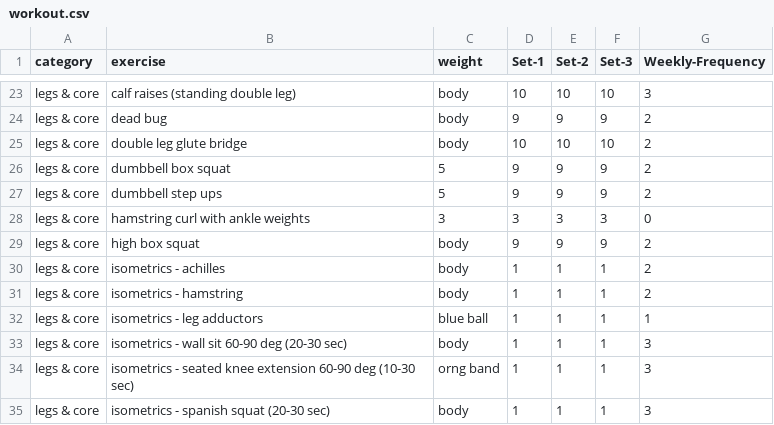
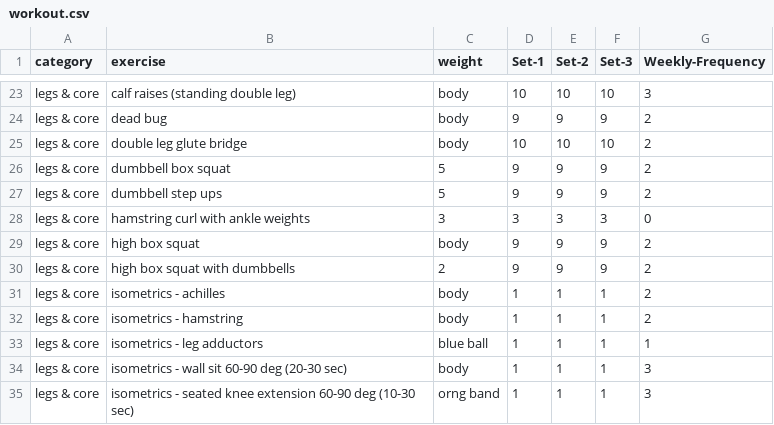
Before and after one commit to bcdatavis/fitness-tracker, a CSV file: data/workout.csv, drawn as a sheet; only a part is shown, gaps mark what is left out; the shorter side is filled out with more unchanged rows.

Commit message:
Update workout.csv

```diff
--- a/data/workout.csv
+++ b/data/workout.csv
@@ -29,2 +29,3 @@ legs & core,hamstring curl with ankle weights,3,3,3,3,0
 legs & core,high box squat,body,9,9,9,2
+legs & core,high box squat with dumbbells,2,9,9,9,2
 legs & core,isometrics - achilles,body,1,1,1,2
```
